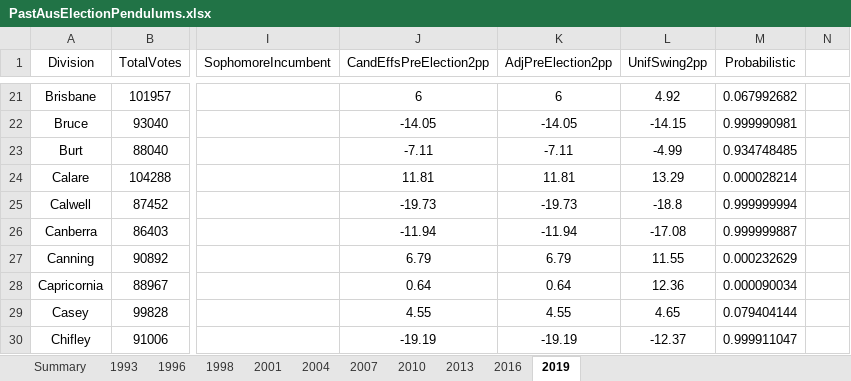
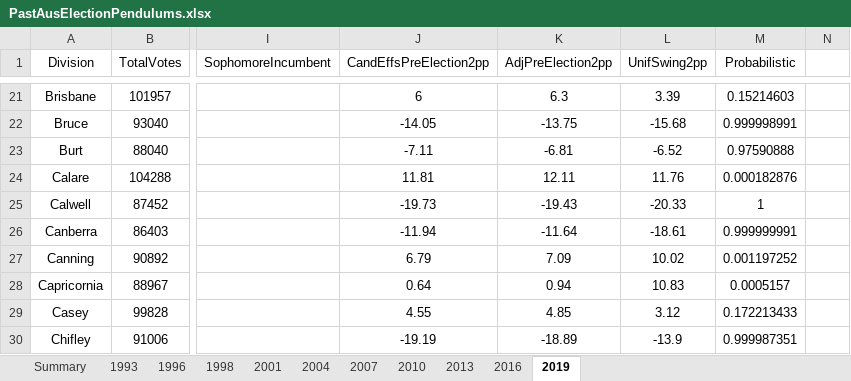
Before and after one commit to ArmariumInterreta/Armarium, an Excel workbook: PendulumPredictiveness/PastAusElectionPendulums.xlsx, sheet 2019, drawn as a sheet; only a part is shown, gaps mark what is left out; values as stored, in another font and other column widths than the file's, no borders; the diff covers the shown part only; the diff names each change by its address in the sheet, - before the commit and + after, or states it on an @@ line.

```diff
--- a/PendulumPredictiveness/PastAusElectionPendulums.xlsx (sheet 2019)
+++ b/PendulumPredictiveness/PastAusElectionPendulums.xlsx (sheet 2019)
-K21 (AdjPreElection2pp): 6
+K21 (AdjPreElection2pp): 6.3
-L21 (UnifSwing2pp): 4.92
+L21 (UnifSwing2pp): 3.39
-M21 (Probabilistic): 0.067992682
+M21 (Probabilistic): 0.15214603
-K22 (AdjPreElection2pp): -14.05
+K22 (AdjPreElection2pp): -13.75
-L22 (UnifSwing2pp): -14.15
+L22 (UnifSwing2pp): -15.68
-M22 (Probabilistic): 0.999990981
+M22 (Probabilistic): 0.999998991
-K23 (AdjPreElection2pp): -7.11
+K23 (AdjPreElection2pp): -6.81
-L23 (UnifSwing2pp): -4.99
+L23 (UnifSwing2pp): -6.52
-M23 (Probabilistic): 0.934748485
+M23 (Probabilistic): 0.97590888
-K24 (AdjPreElection2pp): 11.81
+K24 (AdjPreElection2pp): 12.11
-L24 (UnifSwing2pp): 13.29
+L24 (UnifSwing2pp): 11.76
-M24 (Probabilistic): 0.000028214
+M24 (Probabilistic): 0.000182876
-K25 (AdjPreElection2pp): -19.73
+K25 (AdjPreElection2pp): -19.43
-L25 (UnifSwing2pp): -18.8
+L25 (UnifSwing2pp): -20.33
-M25 (Probabilistic): 0.999999994
+M25 (Probabilistic): 1
-K26 (AdjPreElection2pp): -11.94
+K26 (AdjPreElection2pp): -11.64
-L26 (UnifSwing2pp): -17.08
+L26 (UnifSwing2pp): -18.61
-M26 (Probabilistic): 0.999999887
+M26 (Probabilistic): 0.999999991
-K27 (AdjPreElection2pp): 6.79
+K27 (AdjPreElection2pp): 7.09
-L27 (UnifSwing2pp): 11.55
+L27 (UnifSwing2pp): 10.02
-M27 (Probabilistic): 0.000232629
+M27 (Probabilistic): 0.001197252
-K28 (AdjPreElection2pp): 0.64
+K28 (AdjPreElection2pp): 0.94
-L28 (UnifSwing2pp): 12.36
+L28 (UnifSwing2pp): 10.83
-M28 (Probabilistic): 0.000090034
+M28 (Probabilistic): 0.0005157
-K29 (AdjPreElection2pp): 4.55
+K29 (AdjPreElection2pp): 4.85
-L29 (UnifSwing2pp): 4.65
+L29 (UnifSwing2pp): 3.12
-M29 (Probabilistic): 0.079404144
+M29 (Probabilistic): 0.172213433
-K30 (AdjPreElection2pp): -19.19
+K30 (AdjPreElection2pp): -18.89
-L30 (UnifSwing2pp): -12.37
+L30 (UnifSwing2pp): -13.9
-M30 (Probabilistic): 0.999911047
+M30 (Probabilistic): 0.999987351
```
Also changed, not shown: 1 added row and 424 edited cells elsewhere in this sheet.
